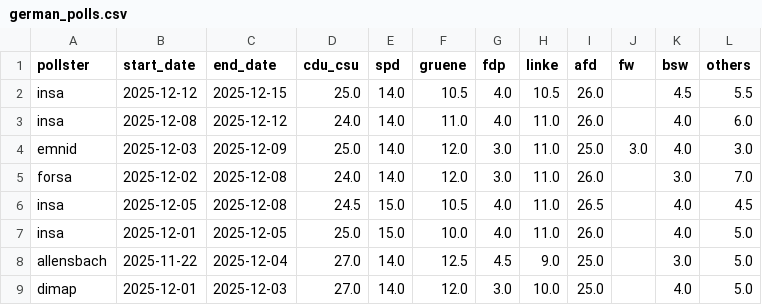
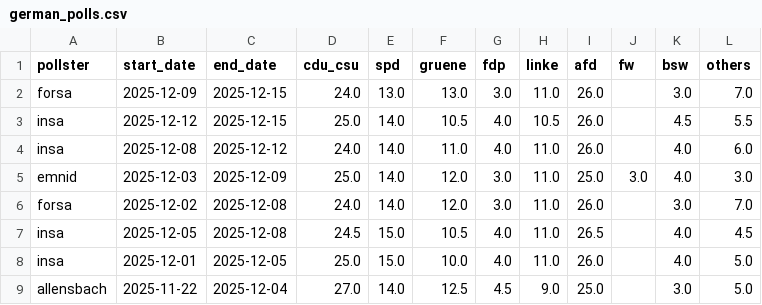
Before and after one commit to michalskop/elections-2025, a CSV file: de2025/german_polls.csv, drawn as a sheet; only a part is shown; the shorter side is filled out with more unchanged rows.

```diff
--- a/de2025/german_polls.csv
+++ b/de2025/german_polls.csv
@@ -1,2 +1,3 @@
 pollster,start_date,end_date,cdu_csu,spd,gruene,fdp,linke,afd,fw,bsw,others
+forsa,2025-12-09,2025-12-15,24.0,13.0,13.0,3.0,11.0,26.0,,3.0,7.0
 insa,2025-12-12,2025-12-15,25.0,14.0,10.5,4.0,10.5,26.0,,4.5,5.5
```
Also changed, not shown: de2025/combined_polls.csv, de2025/german_polls_weighted.csv.
